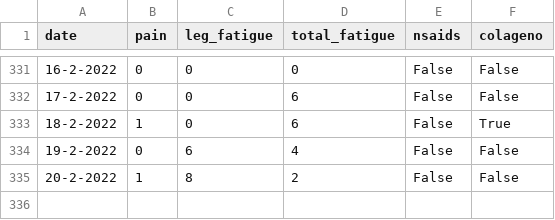
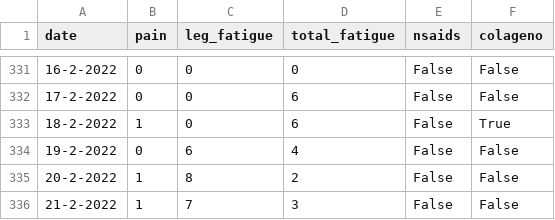
Before and after one commit to cmougan/knee, a CSV file: data/pain.csv, drawn as a sheet; only a part is shown, gaps mark what is left out; the diff names each change by its address in the sheet, - before the commit and + after, or states it on an @@ line.

Commit message:
21.2

```diff
--- a/data/pain.csv
+++ b/data/pain.csv
+row 336: 21-2-2022 | 1 | 7 | 3 | False | False
```
